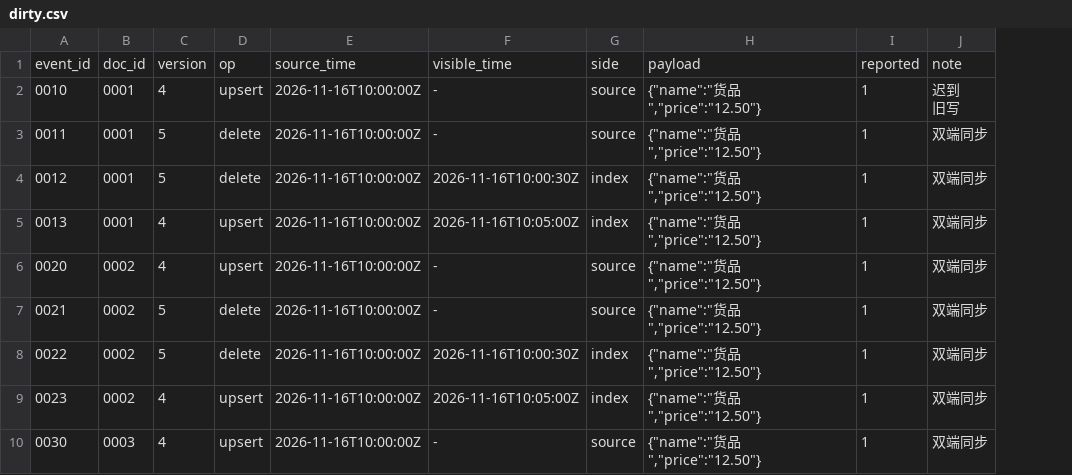
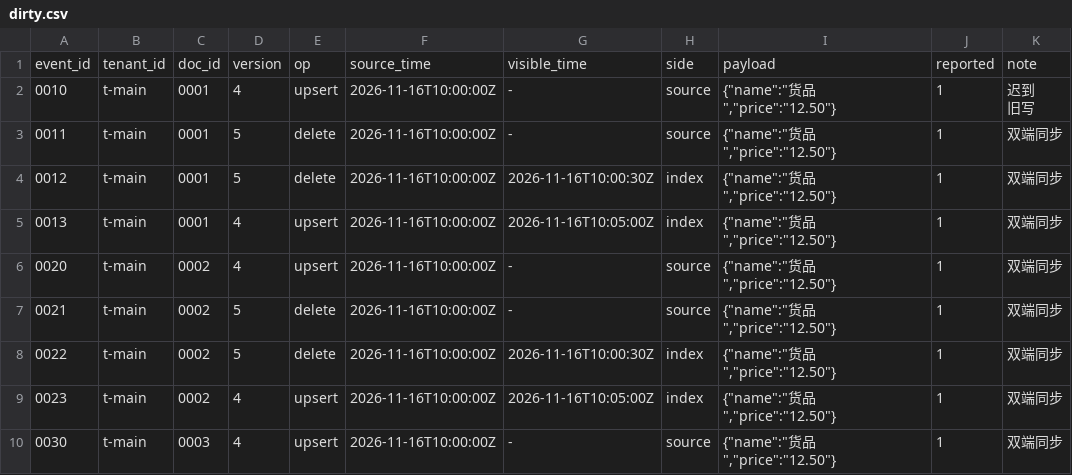
Before and after one commit to palatablebar/gb-0680-sou-suo-suo-yin-shuang-xie-yan-chi-shan-gai-ke-jian-xing-he-yan-35ef, a CSV file: sample_data/dirty.csv, drawn as a sheet; only a part is shown; the diff names each change by its address in the sheet, - before the commit and + after, or states it on an @@ line.

```diff
--- a/sample_data/dirty.csv
+++ b/sample_data/dirty.csv
+column B, rows 1-10: tenant_id | t-main | t-main | t-main | t-main | t-main | t-main | t-main | t-main | t-main
```
Also changed, not shown: sample_data/clean.csv, 20 other files.
